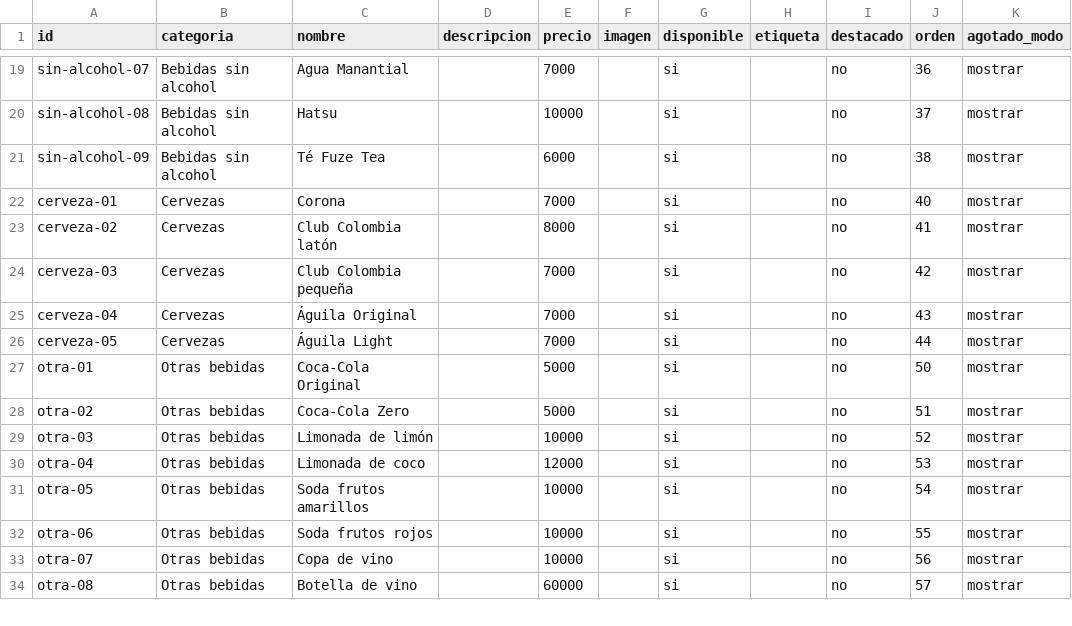
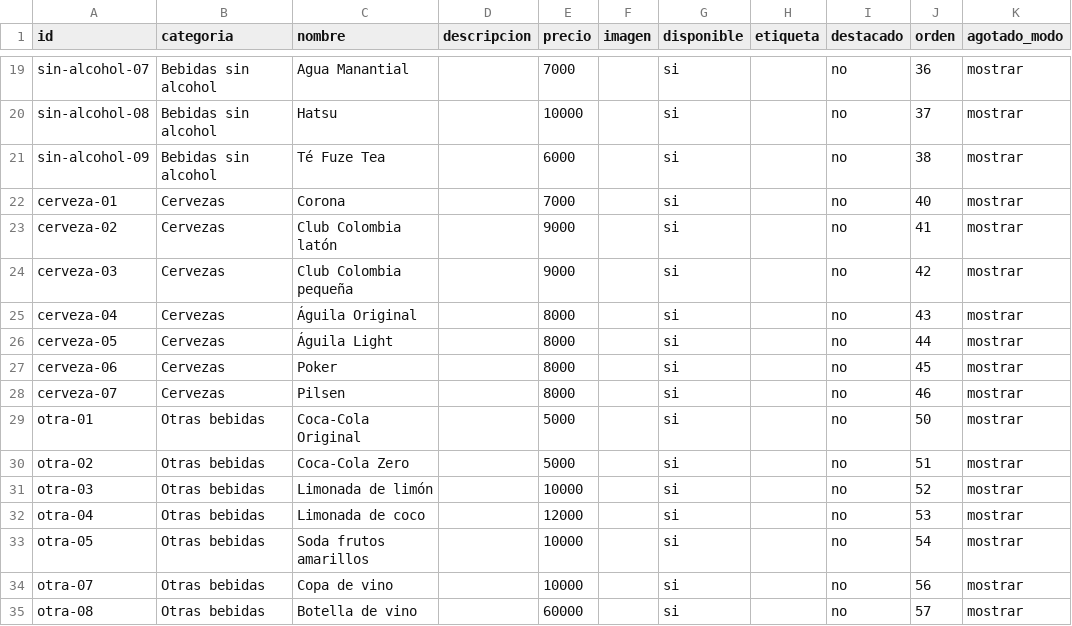
Before and after one commit to juanriosrios444-png/asados-la-fama-menu, a CSV file: plantilla-productos.csv, drawn as a sheet; only a part is shown, gaps mark what is left out.

Commit message:
Actualizar cervezas y retirar soda duplicada

```diff
--- a/plantilla-productos.csv
+++ b/plantilla-productos.csv
@@ -22,6 +22,8 @@ sin-alcohol-09,Bebidas sin alcohol,Té Fuze Tea,,6000,,si,,no,38,mostrar
 cerveza-01,Cervezas,Corona,,7000,,si,,no,40,mostrar
-cerveza-02,Cervezas,Club Colombia latón,,8000,,si,,no,41,mostrar
-cerveza-03,Cervezas,Club Colombia pequeña,,7000,,si,,no,42,mostrar
-cerveza-04,Cervezas,Águila Original,,7000,,si,,no,43,mostrar
-cerveza-05,Cervezas,Águila Light,,7000,,si,,no,44,mostrar
+cerveza-02,Cervezas,Club Colombia latón,,9000,,si,,no,41,mostrar
+cerveza-03,Cervezas,Club Colombia pequeña,,9000,,si,,no,42,mostrar
+cerveza-04,Cervezas,Águila Original,,8000,,si,,no,43,mostrar
+cerveza-05,Cervezas,Águila Light,,8000,,si,,no,44,mostrar
+cerveza-06,Cervezas,Poker,,8000,,si,,no,45,mostrar
+cerveza-07,Cervezas,Pilsen,,8000,,si,,no,46,mostrar
 otra-01,Otras bebidas,Coca-Cola Original,,5000,,si,,no,50,mostrar
@@ -31,3 +33,2 @@ otra-04,Otras bebidas,Limonada de coco,,12000,,si,,no,53,mostrar
 otra-05,Otras bebidas,Soda frutos amarillos,,10000,,si,,no,54,mostrar
-otra-06,Otras bebidas,Soda frutos rojos,,10000,,si,,no,55,mostrar
 otra-07,Otras bebidas,Copa de vino,,10000,,si,,no,56,mostrar
```
Also changed, not shown: 3 other files.
